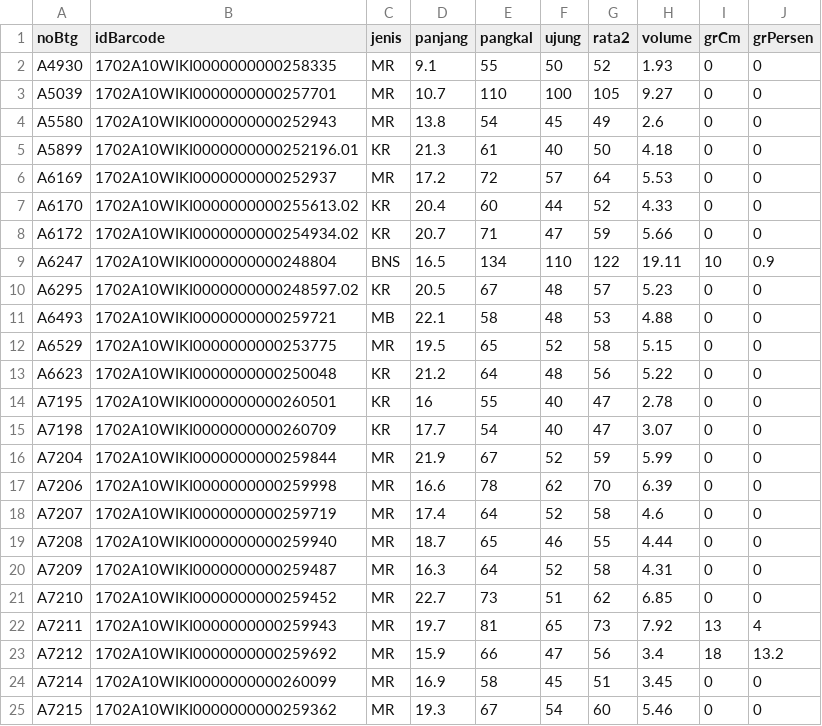
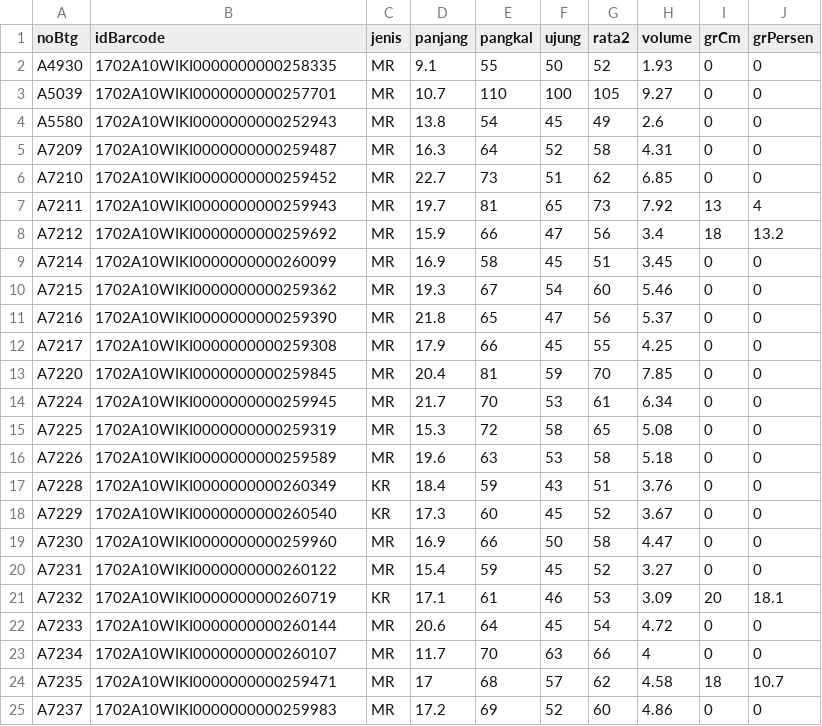
Before and after one commit to duniandis/data_apk, a CSV file: loglist1.csv, drawn as a sheet; only a part is shown; the shorter side is filled out with more unchanged rows.

Commit message:
Update loglist1.csv

```diff
--- a/loglist1.csv
+++ b/loglist1.csv
@@ -4,17 +4,2 @@ A5039,1702A10WIKI0000000000257701,MR,10.7,110,100,105,9.27,0,0
 A5580,1702A10WIKI0000000000252943,MR,13.8,54,45,49,2.6,0,0
-A5899,1702A10WIKI0000000000252196.01,KR,21.3,61,40,50,4.18,0,0
-A6169,1702A10WIKI0000000000252937,MR,17.2,72,57,64,5.53,0,0
-A6170,1702A10WIKI0000000000255613.02,KR,20.4,60,44,52,4.33,0,0
-A6172,1702A10WIKI0000000000254934.02,KR,20.7,71,47,59,5.66,0,0
-A6247,1702A10WIKI0000000000248804,BNS,16.5,134,110,122,19.11,10,0.9
-A6295,1702A10WIKI0000000000248597.02,KR,20.5,67,48,57,5.23,0,0
-A6493,1702A10WIKI0000000000259721,MB,22.1,58,48,53,4.88,0,0
-A6529,1702A10WIKI0000000000253775,MR,19.5,65,52,58,5.15,0,0
-A6623,1702A10WIKI0000000000250048,KR,21.2,64,48,56,5.22,0,0
-A7195,1702A10WIKI0000000000260501,KR,16,55,40,47,2.78,0,0
-A7198,1702A10WIKI0000000000260709,KR,17.7,54,40,47,3.07,0,0
-A7204,1702A10WIKI0000000000259844,MR,21.9,67,52,59,5.99,0,0
-A7206,1702A10WIKI0000000000259998,MR,16.6,78,62,70,6.39,0,0
-A7207,1702A10WIKI0000000000259719,MR,17.4,64,52,58,4.6,0,0
-A7208,1702A10WIKI0000000000259940,MR,18.7,65,46,55,4.44,0,0
 A7209,1702A10WIKI0000000000259487,MR,16.3,64,52,58,4.31,0,0
```
